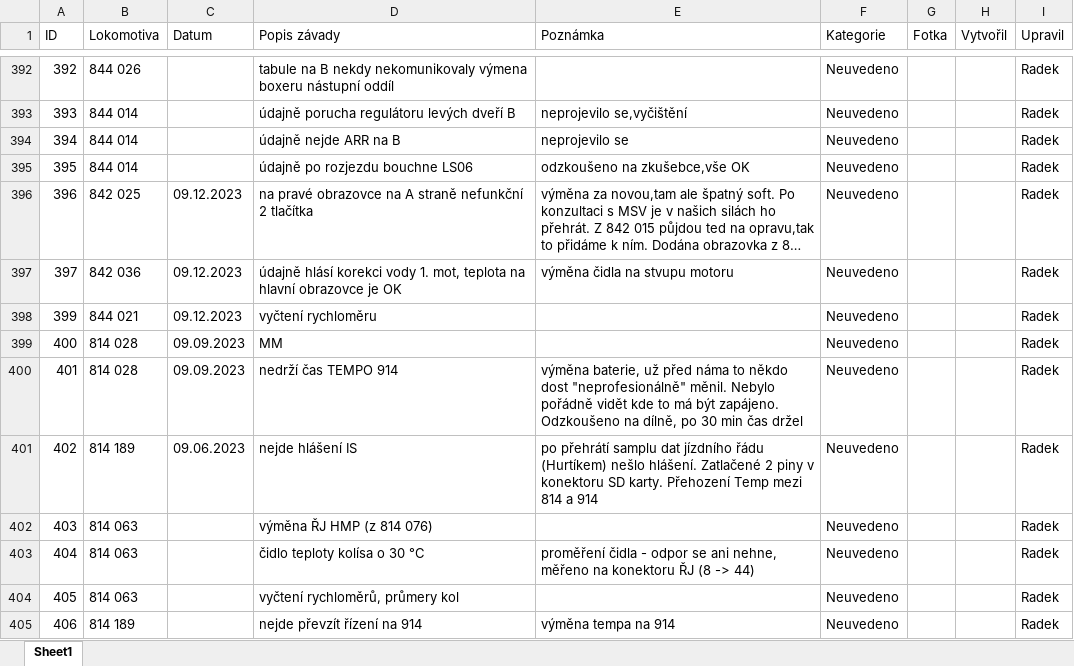
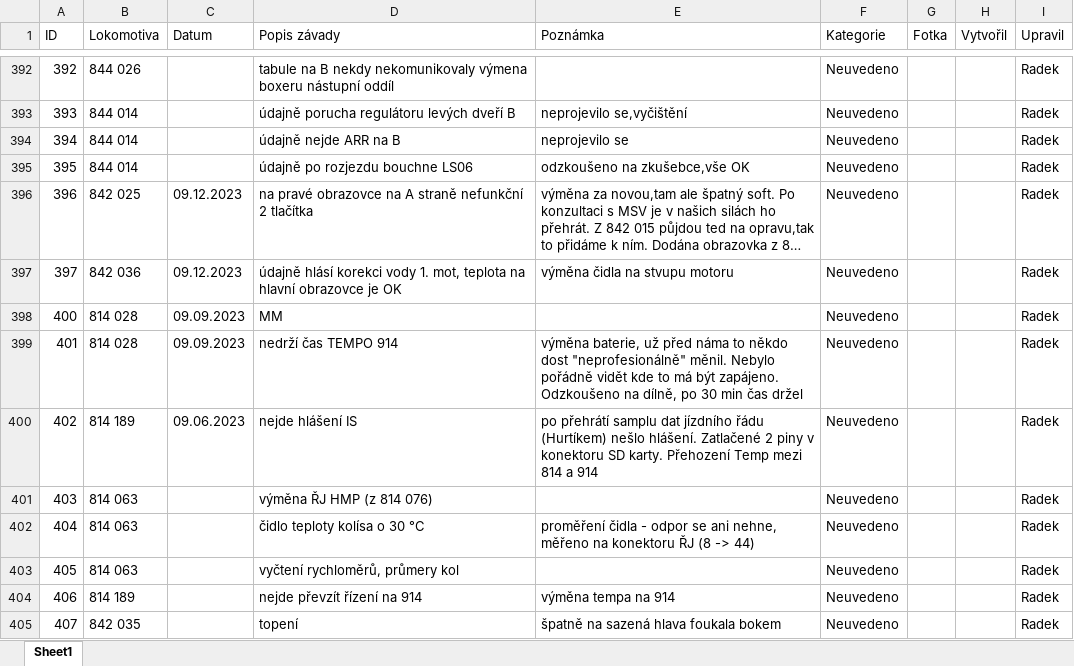
Before and after one commit to truckcsgofan-P5/evidence-zavad, an Excel workbook: PREDAVKA_ELEKTRONICI_PRO_APPSHEET.xlsx, sheet Sheet1, drawn as a sheet; only a part is shown, gaps mark what is left out; the shorter side is filled out with more unchanged rows; long unchanged cells end in …; values as stored, in another font and other column widths than the file's, no borders; the diff names each change by its address in the sheet, - before the commit and + after, or states it on an @@ line.

Commit message:
Smazána závada ID 399 (autor: Radek)

```diff
--- a/PREDAVKA_ELEKTRONICI_PRO_APPSHEET.xlsx (sheet Sheet1)
+++ b/PREDAVKA_ELEKTRONICI_PRO_APPSHEET.xlsx (sheet Sheet1)
-row 398: 399 | 844 021 | 09.12.2023 | vyčtení rychloměru |  | Neuvedeno |  |  | Radek
```
